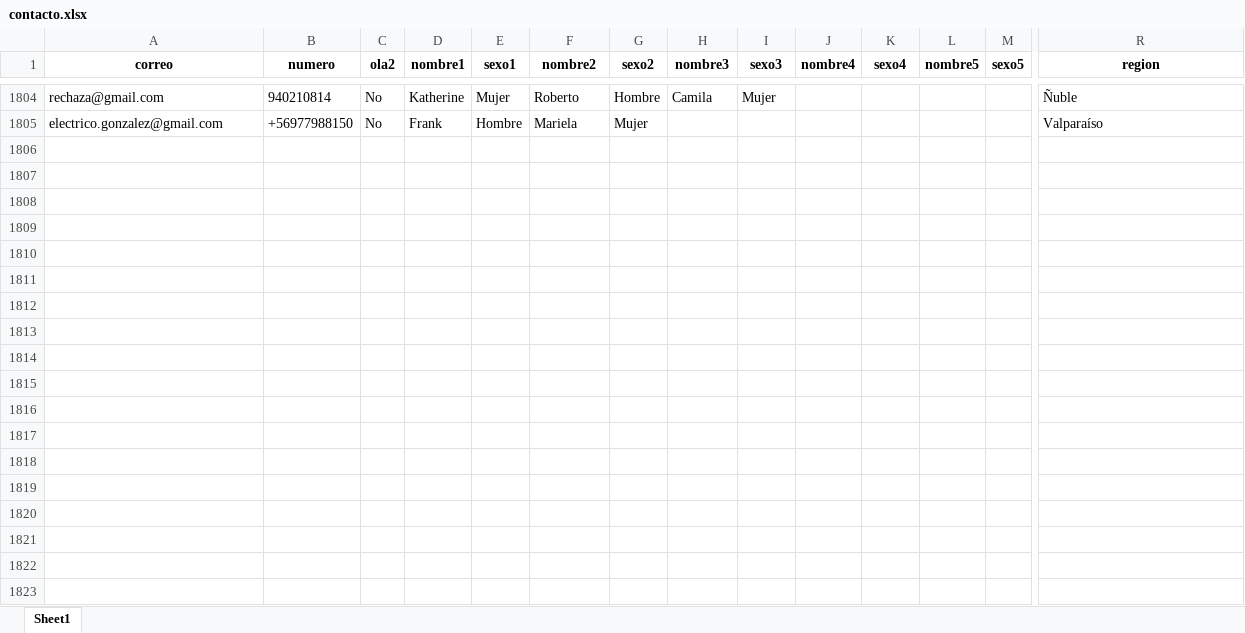
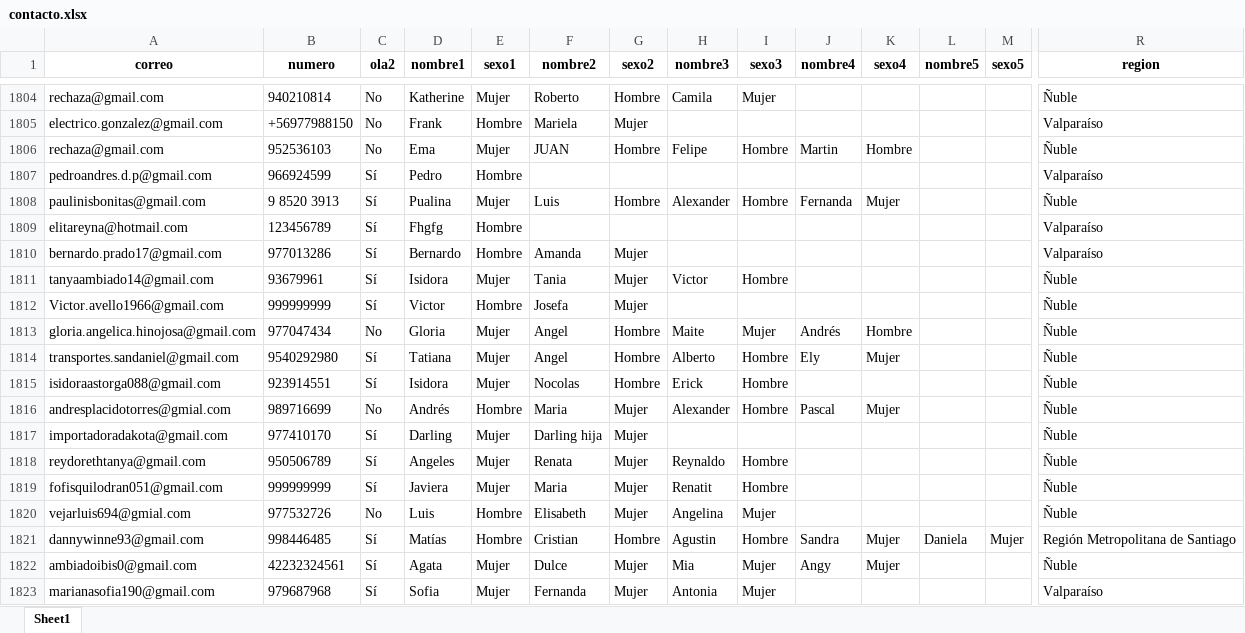
Before and after one commit to Kevin-carrasco/labofam-codebook, an Excel workbook: output/contacto.xlsx, sheet Sheet1, drawn as a sheet; only a part is shown, gaps mark what is left out; values as stored, in another font and other column widths than the file's, no borders; rows hold the shown columns only; the diff covers the shown part only; the diff names each change by its address in the sheet, - before the commit and + after, or states it on an @@ line.

```diff
--- a/output/contacto.xlsx (sheet Sheet1)
+++ b/output/contacto.xlsx (sheet Sheet1)
+row 1806: rechaza@gmail.com | 952536103 | No | Ema | Mujer | JUAN | Hombre | Felipe | Hombre | Martin | Hombre |  |  | Ñuble
+row 1807: pedroandres.d.p@gmail.com | 966924599 | Sí | Pedro | Hombre |  |  |  |  |  |  |  |  | Valparaíso
+row 1808: paulinisbonitas@gmail.com | 9 8520 3913 | Sí | Pualina | Mujer | Luis | Hombre | Alexander | Hombre | Fernanda | Mujer |  |  | Ñuble
+row 1809: elitareyna@hotmail.com | 123456789 | Sí | Fhgfg | Hombre |  |  |  |  |  |  |  |  | Valparaíso
+row 1810: bernardo.prado17@gmail.com | 977013286 | Sí | Bernardo | Hombre | Amanda | Mujer |  |  |  |  |  |  | Valparaíso
+row 1811: tanyaambiado14@gmail.com | 93679961 | Sí | Isidora | Mujer | Tania | Mujer | Victor | Hombre |  |  |  |  | Ñuble
+row 1812: Victor.avello1966@gmail.com | 999999999 | Sí | Victor | Hombre | Josefa | Mujer |  |  |  |  |  |  | Ñuble
+row 1813: gloria.angelica.hinojosa@gmail.com | 977047434 | No | Gloria | Mujer | Angel | Hombre | Maite | Mujer | Andrés | Hombre |  |  | Ñuble
+row 1814: transportes.sandaniel@gmail.com | 9540292980 | Sí | Tatiana | Mujer | Angel | Hombre | Alberto | Hombre | Ely | Mujer |  |  | Ñuble
+row 1815: isidoraastorga088@gmail.com | 923914551 | Sí | Isidora | Mujer | Nocolas | Hombre | Erick | Hombre |  |  |  |  | Ñuble
+row 1816: andresplacidotorres@gmial.com | 989716699 | No | Andrés | Hombre | Maria | Mujer | Alexander | Hombre | Pascal | Mujer |  |  | Ñuble
+row 1817: importadoradakota@gmail.com | 977410170 | Sí | Darling | Mujer | Darling hija | Mujer |  |  |  |  |  |  | Ñuble
+row 1818: reydorethtanya@gmail.com | 950506789 | Sí | Angeles | Mujer | Renata | Mujer | Reynaldo | Hombre |  |  |  |  | Ñuble
+row 1819: fofisquilodran051@gmail.com | 999999999 | Sí | Javiera | Mujer | Maria | Mujer | Renatit | Hombre |  |  |  |  | Ñuble
+row 1820: vejarluis694@gmial.com | 977532726 | No | Luis | Hombre | Elisabeth | Mujer | Angelina | Mujer |  |  |  |  | Ñuble
+row 1821: dannywinne93@gmail.com | 998446485 | Sí | Matías | Hombre | Cristian | Hombre | Agustin | Hombre | Sandra | Mujer | Daniela | Mujer | Región Metropolitana de Santiago
+row 1822: ambiadoibis0@gmail.com | 42232324561 | Sí | Agata | Mujer | Dulce | Mujer | Mia | Mujer | Angy | Mujer |  |  | Ñuble
+row 1823: marianasofia190@gmail.com | 979687968 | Sí | Sofia | Mujer | Fernanda | Mujer | Antonia | Mujer |  |  |  |  | Valparaíso
```
Also changed, not shown: 2 added rows elsewhere in this sheet, output/clio.xlsx, 8 other files.
